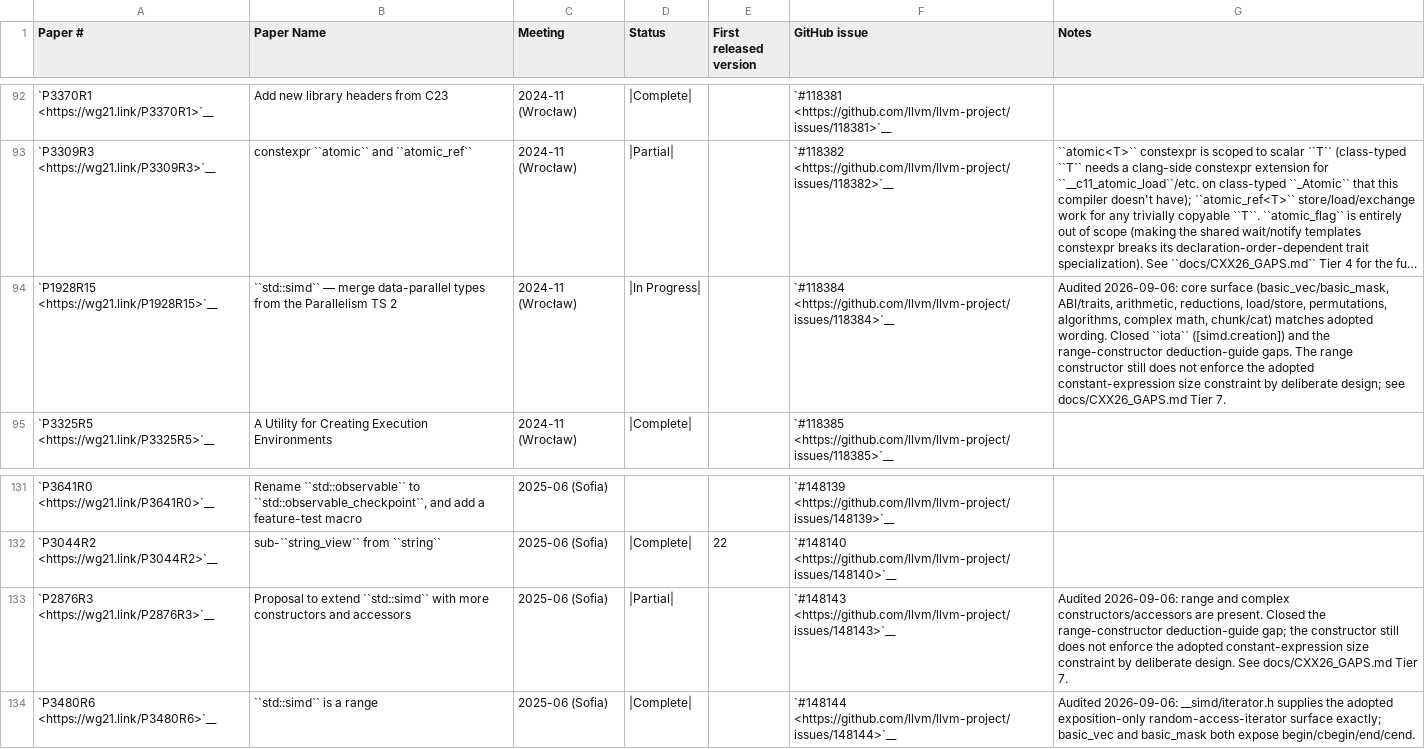
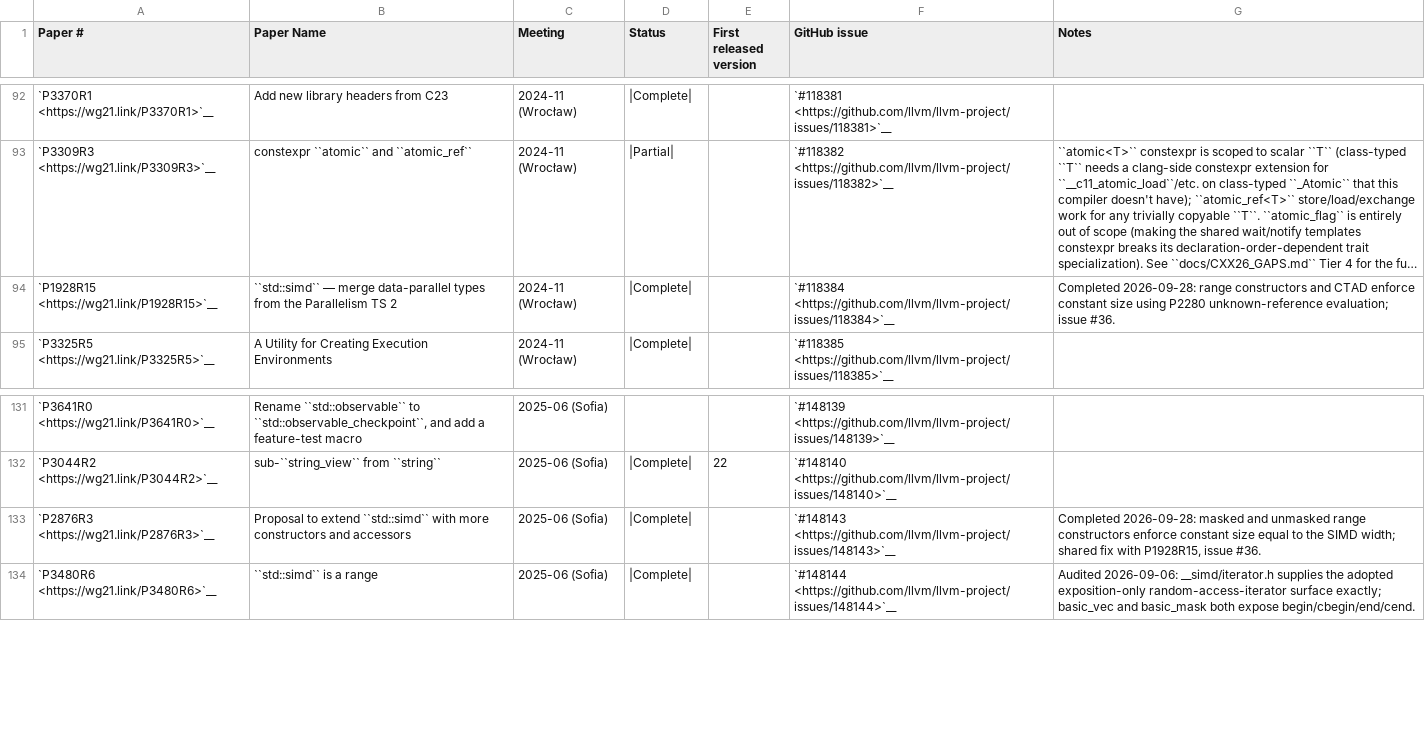
Before and after one commit to spwn02/clang-cxx26, a CSV file: libcxx/docs/Status/Cxx2cPapers.csv, drawn as a sheet; only a part is shown, gaps mark what is left out; long unchanged cells end in …; the diff names each change by its address in the sheet, - before the commit and + after, or states it on an @@ line.

Commit message:
[libc++] Enforce SIMD range constructor constant-size constraints (#36)

```diff
--- a/libcxx/docs/Status/Cxx2cPapers.csv
+++ b/libcxx/docs/Status/Cxx2cPapers.csv
-D94 (Status): |In Progress|
+D94 (Status): |Complete|
-G94 (Notes): Audited 2026-09-06: core surface (basic_vec/basic_mask, ABI/traits, arithmetic, reductions, load/store, permutations, algorithms, complex math, chunk/cat) matches adopted wording. Closed ``iota`` ([simd.creation]) and the range-constructor deduction-guide gaps. The range constructor still does not enforce the adopted constant-expression size constraint by deliberate design; see docs/CXX26_GAPS.md Tier 7.
+G94 (Notes): Completed 2026-09-28: range constructors and CTAD enforce constant size using P2280 unknown-reference evaluation; issue #36.
-D133 (Status): |Partial|
+D133 (Status): |Complete|
-G133 (Notes): Audited 2026-09-06: range and complex constructors/accessors are present. Closed the range-constructor deduction-guide gap; the constructor still does not enforce the adopted constant-expression size constraint by deliberate design. See docs/CXX26_GAPS.md Tier 7.
+G133 (Notes): Completed 2026-09-28: masked and unmasked range constructors enforce constant size equal to the SIMD width; shared fix with P1928R15, issue #36.
```
Also changed, not shown: 3 other files.
